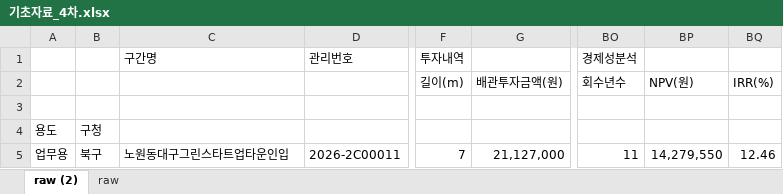
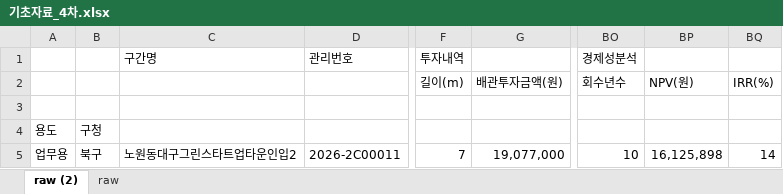
Before and after one commit to Han11112222/pipeline-investment-approval-system, an Excel workbook: data/기초자료_4차.xlsx, sheet raw (2), drawn as a sheet; only a part is shown, gaps mark what is left out; values as stored, in another font and other column widths than the file's, no borders; the diff names each change by its address in the sheet, - before the commit and + after, or states it on an @@ line.

```diff
--- a/data/기초자료_4차.xlsx (sheet raw (2))
+++ b/data/기초자료_4차.xlsx (sheet raw (2))
-C5: 노원동대구그린스타트업타운인입
+C5: 노원동대구그린스타트업타운인입2
-G5: 21,127,000
+G5: 19,077,000
-BO5: 11
+BO5: 10
-BP5: 14,279,550
+BP5: 16,125,898
-BQ5: 12.46
+BQ5: 14
```
Also changed, not shown: sheet raw.
